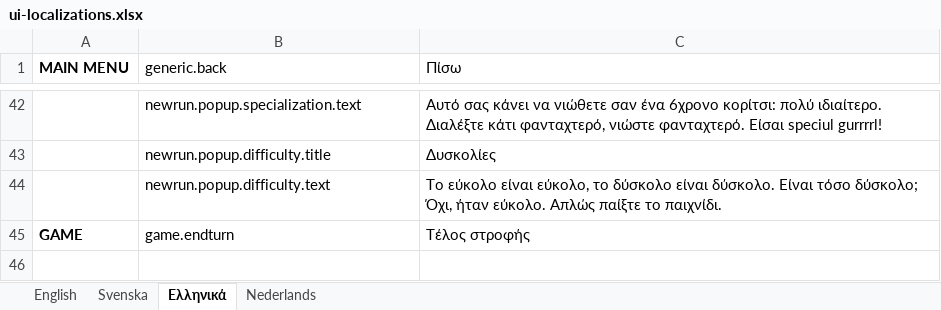
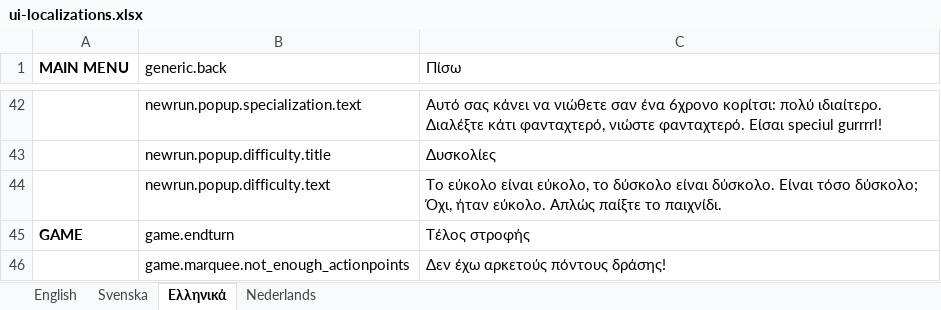
Before and after one commit to marcakafoddex/neutropia-data, an Excel workbook: game/ui-localizations.xlsx, sheet Ελληνικά, drawn as a sheet; only a part is shown, gaps mark what is left out; values as stored, in another font and other column widths than the file's, no borders; the diff names each change by its address in the sheet, - before the commit and + after, or states it on an @@ line.

Commit message:
Added battle marquees

```diff
--- a/game/ui-localizations.xlsx (sheet Ελληνικά)
+++ b/game/ui-localizations.xlsx (sheet Ελληνικά)
+row 46:  | game.marquee.not_enough_actionpoints | Δεν έχω αρκετούς πόντους δράσης!
```
Also changed, not shown: sheet Nederlands, sheet Svenska, sheet English, 3 other files.
